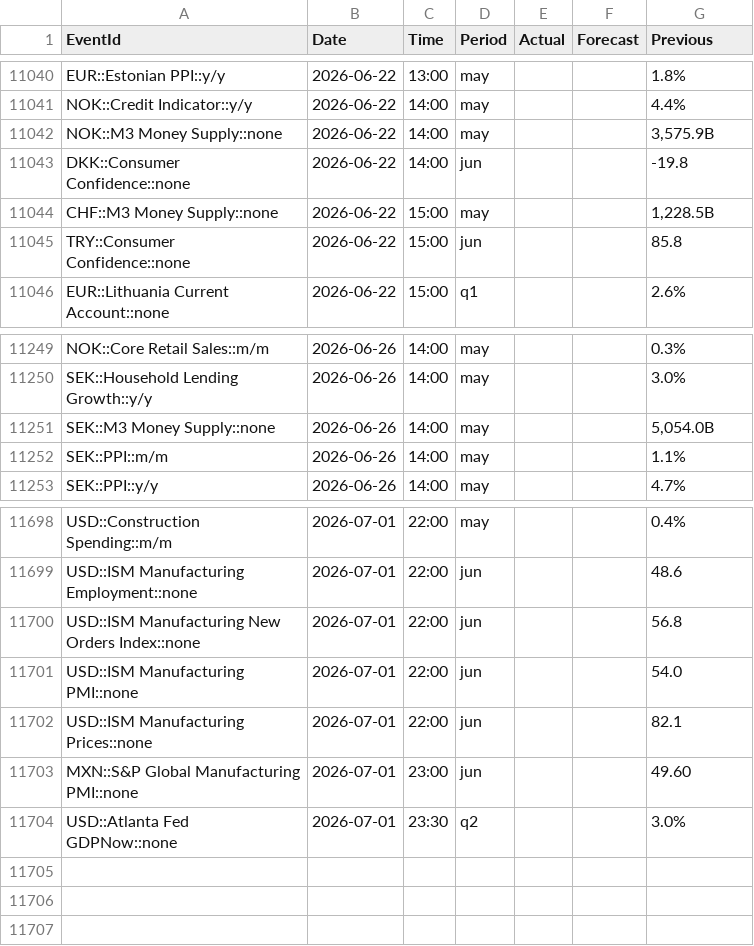
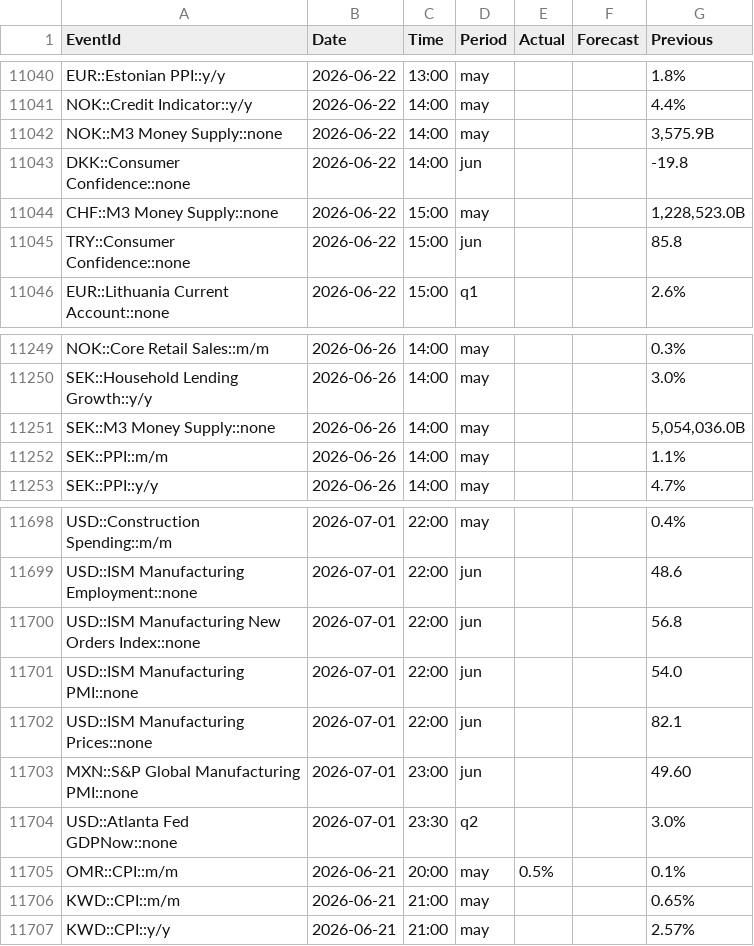
Before and after one commit to yiyousiow000814/XAUUSD-Calendar-Agent, a CSV file: data/event_history_index/2026_event_history_index.csv, drawn as a sheet; only a part is shown, gaps mark what is left out.

```diff
--- a/data/event_history_index/2026_event_history_index.csv
+++ b/data/event_history_index/2026_event_history_index.csv
@@ -11043,3 +11043,3 @@ NOK::M3 Money Supply::none,2026-06-22,14:00,may,,,"3,575.9B"
 DKK::Consumer Confidence::none,2026-06-22,14:00,jun,,,-19.8
-CHF::M3 Money Supply::none,2026-06-22,15:00,may,,,"1,228.5B"
+CHF::M3 Money Supply::none,2026-06-22,15:00,may,,,"1,228,523.0B"
 TRY::Consumer Confidence::none,2026-06-22,15:00,jun,,,85.8
@@ -11250,3 +11250,3 @@ NOK::Core Retail Sales::m/m,2026-06-26,14:00,may,,,0.3%
 SEK::Household Lending Growth::y/y,2026-06-26,14:00,may,,,3.0%
-SEK::M3 Money Supply::none,2026-06-26,14:00,may,,,"5,054.0B"
+SEK::M3 Money Supply::none,2026-06-26,14:00,may,,,"5,054,036.0B"
 SEK::PPI::m/m,2026-06-26,14:00,may,,,1.1%
@@ -11704 +11704,4 @@ MXN::S&P Global Manufacturing PMI::none,2026-07-01,23:00,jun,,,49.60
 USD::Atlanta Fed GDPNow::none,2026-07-01,23:30,q2,,,3.0%
+OMR::CPI::m/m,2026-06-21,20:00,may,0.5%,,0.1%
+KWD::CPI::m/m,2026-06-21,21:00,may,,,0.65%
+KWD::CPI::y/y,2026-06-21,21:00,may,,,2.57%
```
Also changed, not shown: 3 other files.
